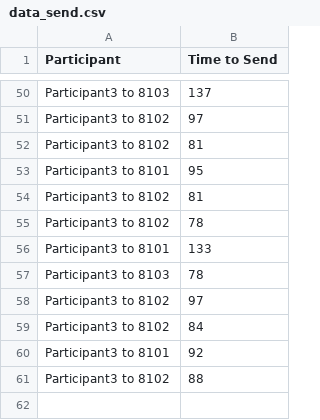
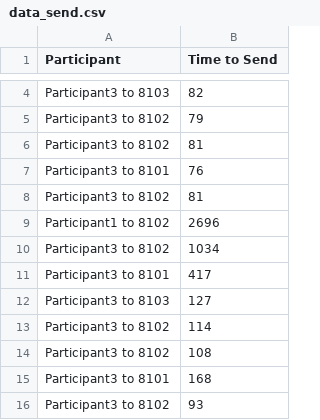
Before and after one commit to antonionehme/audit-repository, a CSV file: AuditProject/AuditProject/client/data_send.csv, drawn as a sheet; only a part is shown, gaps mark what is left out; addresses are those after the commit; the diff covers the shown part only; the diff names each change by its address in the sheet, - before the commit and + after, or states it on an @@ line.

```diff
--- a/AuditProject/AuditProject/client/data_send.csv
+++ b/AuditProject/AuditProject/client/data_send.csv
-B4 (Time to Send): 137
+B4 (Time to Send): 82
-B5 (Time to Send): 97
+B5 (Time to Send): 79
-B7 (Time to Send): 95
+B7 (Time to Send): 76
+row 9: Participant1 to 8102 | 2696
-B10 (Time to Send): 78
+B10 (Time to Send): 1034
-B11 (Time to Send): 133
+B11 (Time to Send): 417
-B12 (Time to Send): 78
+B12 (Time to Send): 127
-B13 (Time to Send): 97
+B13 (Time to Send): 114
-B14 (Time to Send): 84
+B14 (Time to Send): 108
-B15 (Time to Send): 92
+B15 (Time to Send): 168
-B16 (Time to Send): 88
+B16 (Time to Send): 93
```
Also changed, not shown: 46 removed rows and 2 edited cells elsewhere in this file, AuditProject/AuditProject/client/data_receive.csv, 3 other files.
